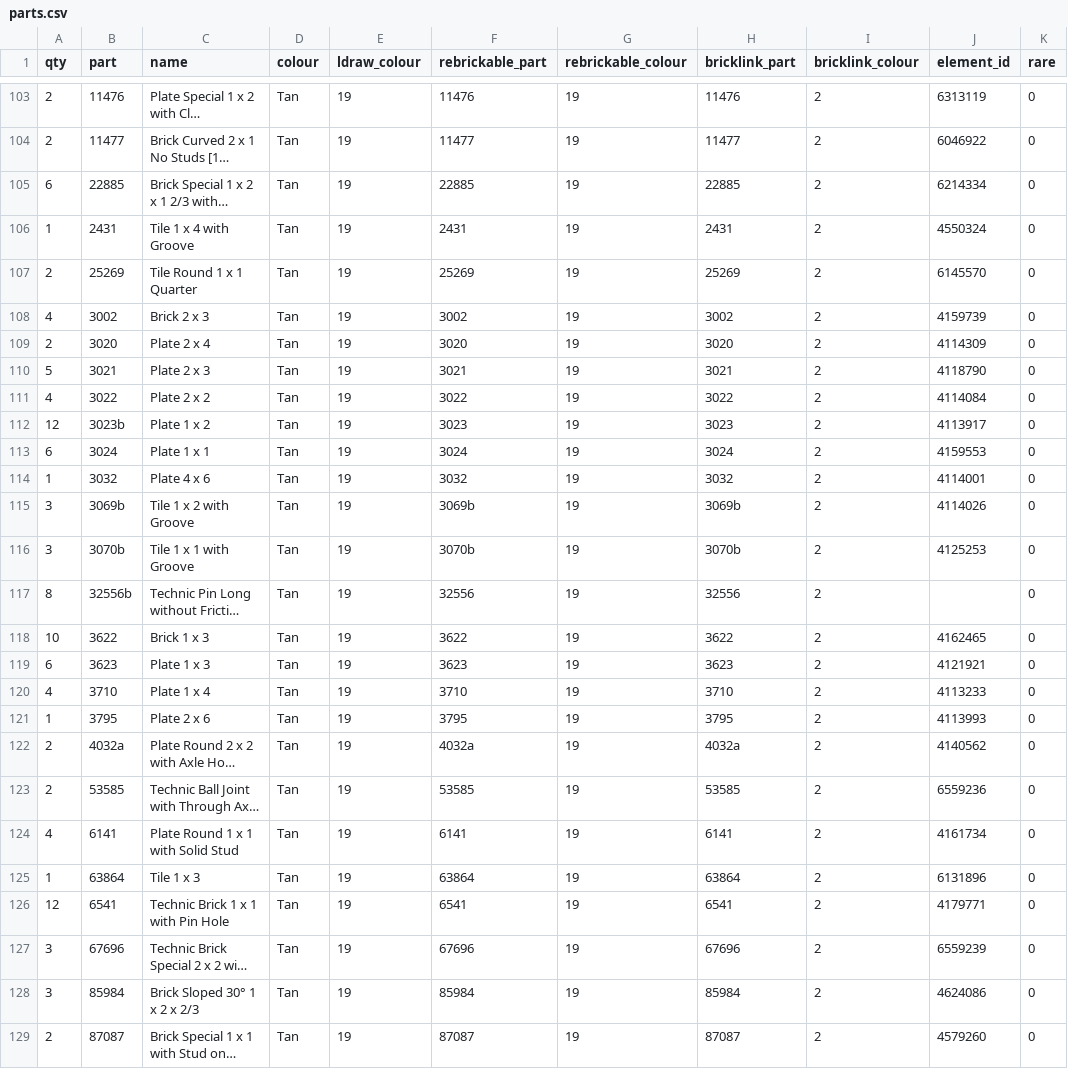
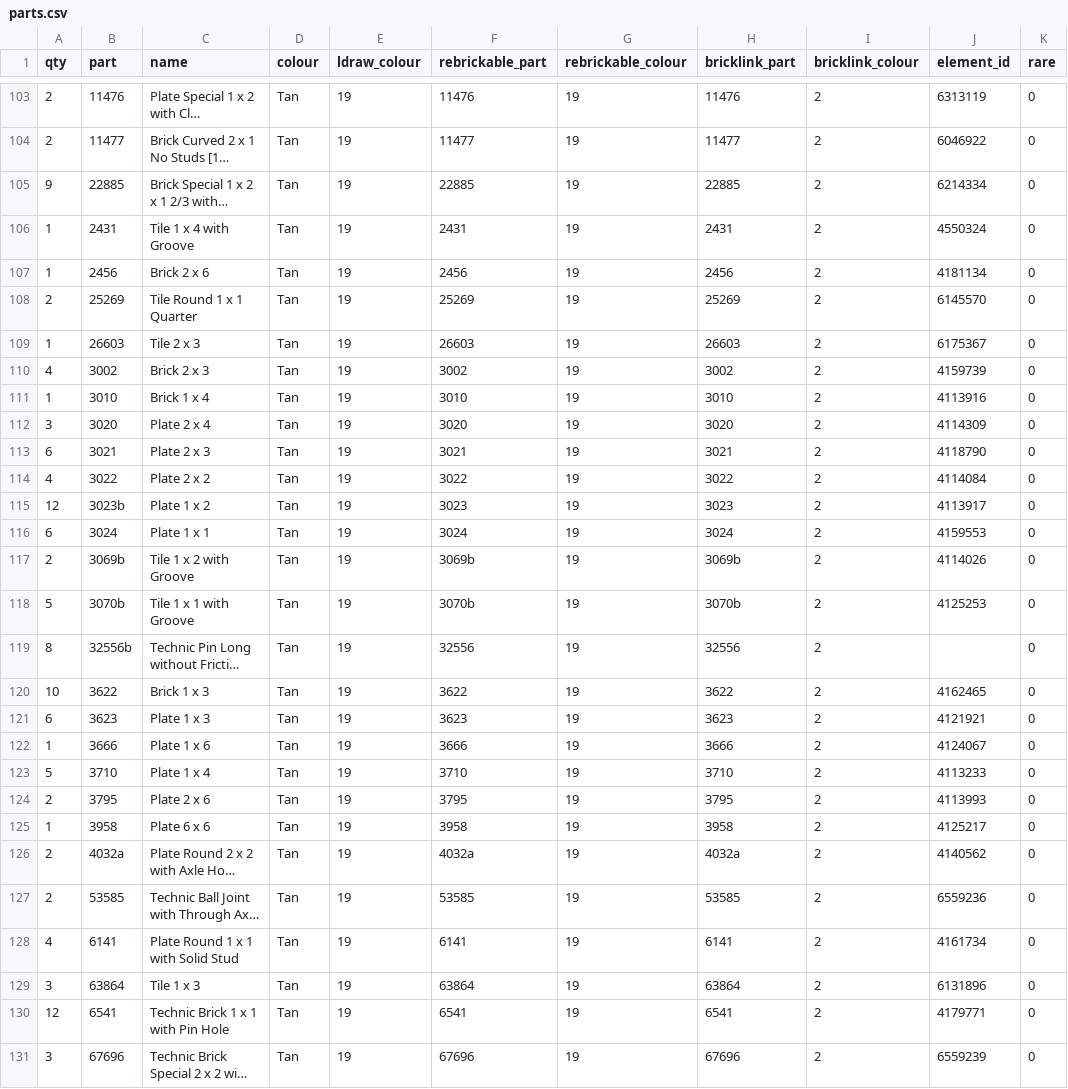
Before and after one commit to clarklab/legomylego, a CSV file: models/chainsaw_face/out/parts.csv, drawn as a sheet; only a part is shown, gaps mark what is left out; the shorter side is filled out with more unchanged rows; long unchanged cells end in …; removed rows and columns are numbered as before the commit, all else as after; the diff covers the shown part only; the diff names each change by its address in the sheet, - before the commit and + after, or states it on an @@ line.

```diff
--- a/models/chainsaw_face/out/parts.csv
+++ b/models/chainsaw_face/out/parts.csv
-A105 (qty): 6
+A105 (qty): 9
+row 107: 1 | 2456 | Brick 2 x 6 | Tan | 19 | 2456 | 19 | 2456 | 2 | 4181134 | 0
+row 109: 1 | 26603 | Tile 2 x 3 | Tan | 19 | 26603 | 19 | 26603 | 2 | 6175367 | 0
+row 111: 1 | 3010 | Brick 1 x 4 | Tan | 19 | 3010 | 19 | 3010 | 2 | 4113916 | 0
-A112 (qty): 2
+A112 (qty): 3
-A113 (qty): 5
+A113 (qty): 6
-row 114: 1 | 3032 | Plate 4 x 6 | Tan | 19 | 3032 | 19 | 3032 | 2 | 4114001 | 0
-A117 (qty): 3
+A117 (qty): 2
-A118 (qty): 3
+A118 (qty): 5
+row 122: 1 | 3666 | Plate 1 x 6 | Tan | 19 | 3666 | 19 | 3666 | 2 | 4124067 | 0
-A123 (qty): 4
+A123 (qty): 5
-A124 (qty): 1
+A124 (qty): 2
+row 125: 1 | 3958 | Plate 6 x 6 | Tan | 19 | 3958 | 19 | 3958 | 2 | 4125217 | 0
-A129 (qty): 1
+A129 (qty): 3
```
Also changed, not shown: 5 edited cells elsewhere in this file, models/chainsaw_face/out/pick_a_brick.csv, models/chainsaw_face/out/variants/clean/parts.csv, 28 other files.
